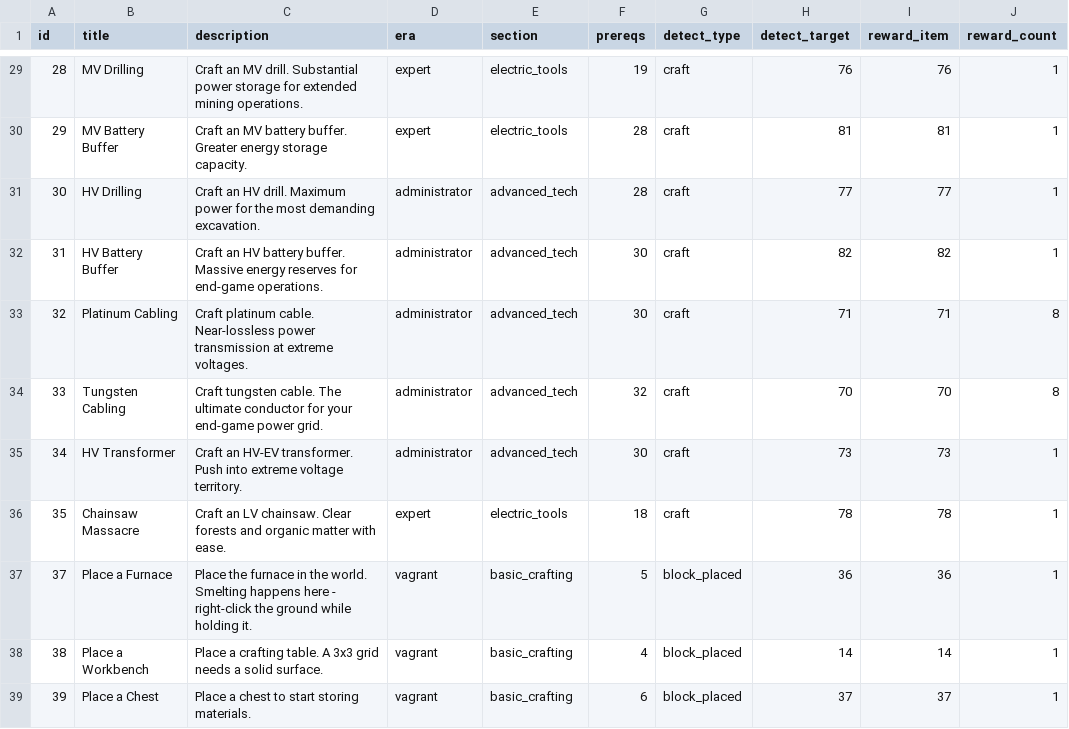
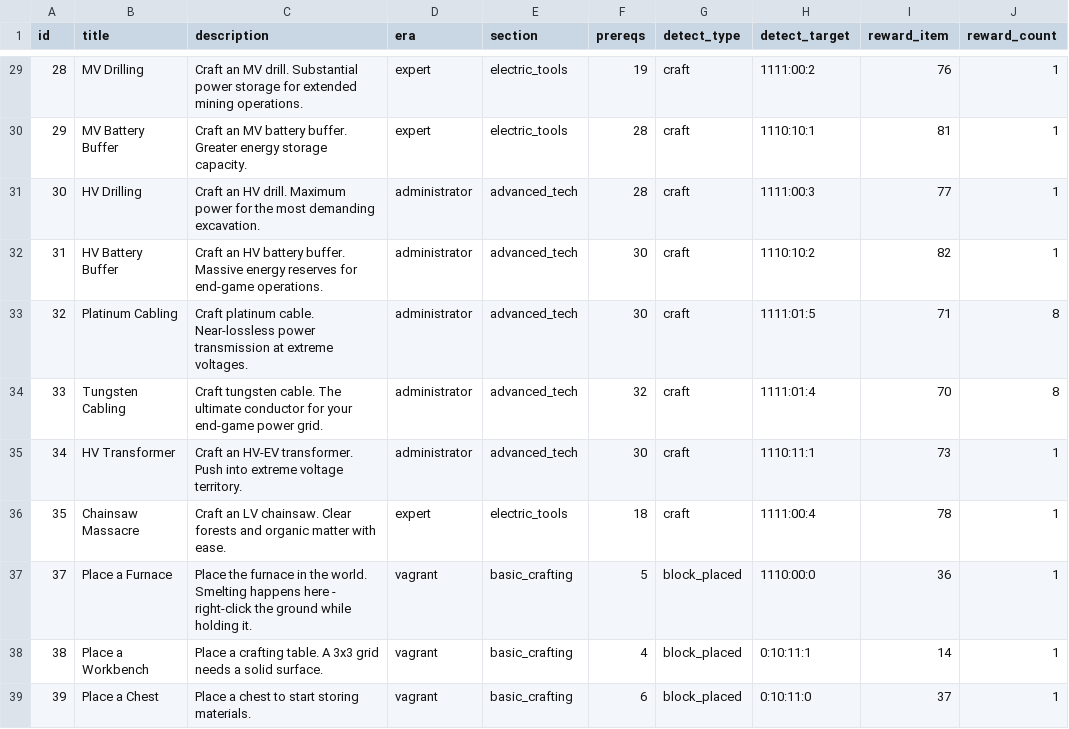
Before and after one commit to lexasub/gtnh-platform, a CSV file: data/quests/quests.csv, drawn as a sheet; only a part is shown, gaps mark what is left out; the diff covers the shown part only.

```diff
--- a/data/quests/quests.csv
+++ b/data/quests/quests.csv
@@ -29,11 +29,11 @@ id,title,description,era,section,prereqs,detect_type,detect_target,reward_item,r
-28,MV Drilling,Craft an MV drill. Substantial power storage for extended mining operations.,expert,electric_tools,19,craft,76,76,1
-29,MV Battery Buffer,Craft an MV battery buffer. Greater energy storage capacity.,expert,electric_tools,28,craft,81,81,1
-30,HV Drilling,Craft an HV drill. Maximum power for the most demanding excavation.,administrator,advanced_tech,28,craft,77,77,1
-31,HV Battery Buffer,Craft an HV battery buffer. Massive energy reserves for end-game operations.,administrator,advanced_tech,30,craft,82,82,1
-32,Platinum Cabling,Craft platinum cable. Near-lossless power transmission at extreme voltages.,administrator,advanced_tech,30,craft,71,71,8
-33,Tungsten Cabling,Craft tungsten cable. The ultimate conductor for your end-game power grid.,administrator,advanced_tech,32,craft,70,70,8
-34,HV Transformer,Craft an HV-EV transformer. Push into extreme voltage territory.,administrator,advanced_tech,30,craft,73,73,1
-35,Chainsaw Massacre,Craft an LV chainsaw. Clear forests and organic matter with ease.,expert,electric_tools,18,craft,78,78,1
-37,Place a Furnace,Place the furnace in the world. Smelting happens here - right-click the ground while holding it.,vagrant,basic_crafting,5,block_placed,36,36,1
-38,Place a Workbench,Place a crafting table. A 3x3 grid needs a solid surface.,vagrant,basic_crafting,4,block_placed,14,14,1
-39,Place a Chest,Place a chest to start storing materials.,vagrant,basic_crafting,6,block_placed,37,37,1
+28,MV Drilling,Craft an MV drill. Substantial power storage for extended mining operations.,expert,electric_tools,19,craft,1111:00:2,76,1
+29,MV Battery Buffer,Craft an MV battery buffer. Greater energy storage capacity.,expert,electric_tools,28,craft,1110:10:1,81,1
+30,HV Drilling,Craft an HV drill. Maximum power for the most demanding excavation.,administrator,advanced_tech,28,craft,1111:00:3,77,1
+31,HV Battery Buffer,Craft an HV battery buffer. Massive energy reserves for end-game operations.,administrator,advanced_tech,30,craft,1110:10:2,82,1
+32,Platinum Cabling,Craft platinum cable. Near-lossless power transmission at extreme voltages.,administrator,advanced_tech,30,craft,1111:01:5,71,8
+33,Tungsten Cabling,Craft tungsten cable. The ultimate conductor for your end-game power grid.,administrator,advanced_tech,32,craft,1111:01:4,70,8
+34,HV Transformer,Craft an HV-EV transformer. Push into extreme voltage territory.,administrator,advanced_tech,30,craft,1110:11:1,73,1
+35,Chainsaw Massacre,Craft an LV chainsaw. Clear forests and organic matter with ease.,expert,electric_tools,18,craft,1111:00:4,78,1
+37,Place a Furnace,Place the furnace in the world. Smelting happens here - right-click the ground while holding it.,vagrant,basic_crafting,5,block_placed,1110:00:0,36,1
+38,Place a Workbench,Place a crafting table. A 3x3 grid needs a solid surface.,vagrant,basic_crafting,4,block_placed,0:10:11:1,14,1
+39,Place a Chest,Place a chest to start storing materials.,vagrant,basic_crafting,6,block_placed,0:10:11:0,37,1
```
Also changed, not shown: 27 edited cells elsewhere in this file, 11 other files.
